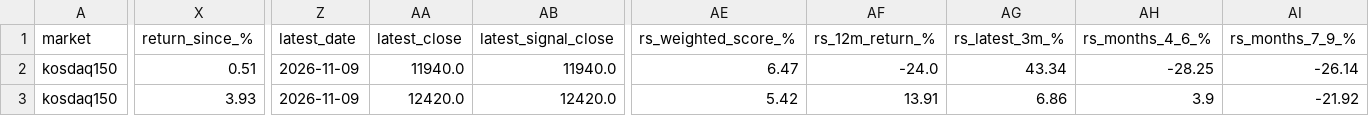
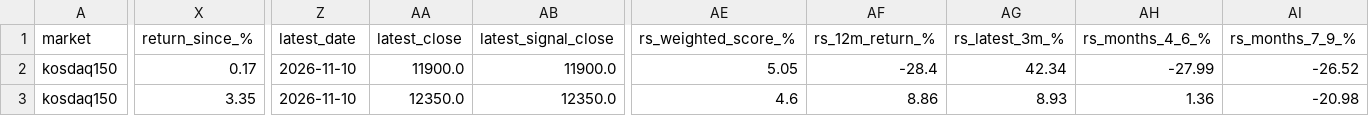
Before and after one commit to kimka3/breakout-screener, a CSV file: monthly_breakouts.csv, drawn as a sheet; only a part is shown, gaps mark what is left out; the diff covers the shown part only; the diff names each change by its address in the sheet, - before the commit and + after, or states it on an @@ line.

```diff
--- a/monthly_breakouts.csv
+++ b/monthly_breakouts.csv
-X2 (return_since_%): 0.51
+X2 (return_since_%): 0.17
-Z2:Z3 (latest_date): 2026-11-09
+Z2:Z3 (latest_date): 2026-11-10
-AA2 (latest_close): 11940.0
+AA2 (latest_close): 11900.0
-AB2 (latest_signal_close): 11940.0
+AB2 (latest_signal_close): 11900.0
-AE2 (rs_weighted_score_%): 6.47
+AE2 (rs_weighted_score_%): 5.05
-AF2 (rs_12m_return_%): -24.0
+AF2 (rs_12m_return_%): -28.4
-AG2 (rs_latest_3m_%): 43.34
+AG2 (rs_latest_3m_%): 42.34
-AH2 (rs_months_4_6_%): -28.25
+AH2 (rs_months_4_6_%): -27.99
-AI2 (rs_months_7_9_%): -26.14
+AI2 (rs_months_7_9_%): -26.52
-X3 (return_since_%): 3.93
+X3 (return_since_%): 3.35
-AA3 (latest_close): 12420.0
+AA3 (latest_close): 12350.0
-AB3 (latest_signal_close): 12420.0
+AB3 (latest_signal_close): 12350.0
-AE3 (rs_weighted_score_%): 5.42
+AE3 (rs_weighted_score_%): 4.6
-AF3 (rs_12m_return_%): 13.91
+AF3 (rs_12m_return_%): 8.86
-AG3 (rs_latest_3m_%): 6.86
+AG3 (rs_latest_3m_%): 8.93
-AH3 (rs_months_4_6_%): 3.9
+AH3 (rs_months_4_6_%): 1.36
-AI3 (rs_months_7_9_%): -21.92
+AI3 (rs_months_7_9_%): -20.98
```
Also changed, not shown: 104 edited cells elsewhere in this file, breakouts.csv, 1 other file.
